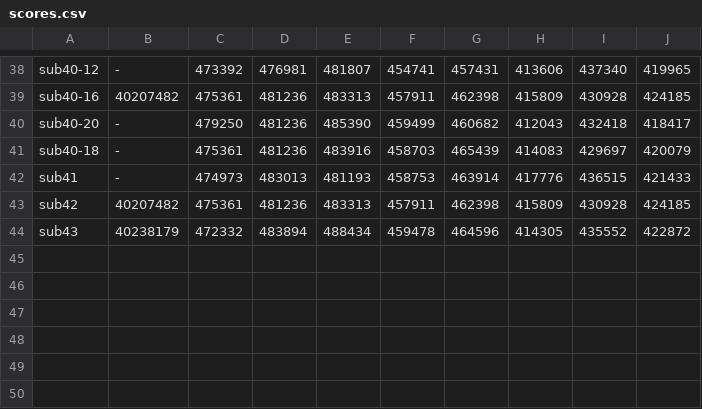
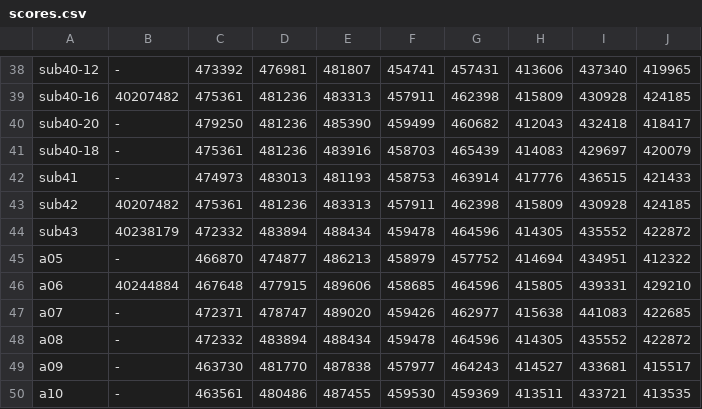
Before and after one commit to tishii2479/ucup-online-challenge-2025, a CSV file: doc/scores.csv, drawn as a sheet; only a part is shown, gaps mark what is left out.

```diff
--- a/doc/scores.csv
+++ b/doc/scores.csv
@@ -44 +44,7 @@ sub42,40207482,475361,481236,483313,457911,462398,415809,430928,424185
 sub43,40238179,472332,483894,488434,459478,464596,414305,435552,422872
+a05,-,466870,474877,486213,458979,457752,414694,434951,412322
+a06,40244884,467648,477915,489606,458685,464596,415805,439331,429210
+a07,-,472371,478747,489020,459426,462977,415638,441083,422685
+a08,-,472332,483894,488434,459478,464596,414305,435552,422872
+a09,-,463730,481770,487838,457977,464243,414527,433681,415517
+a10,-,463561,480486,487455,459530,459369,413511,433721,413535
```
Also changed, not shown: 1 other file.
